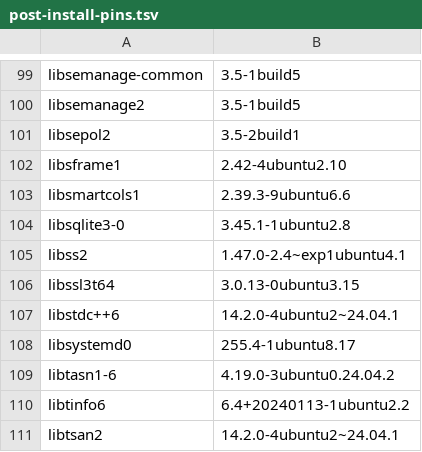
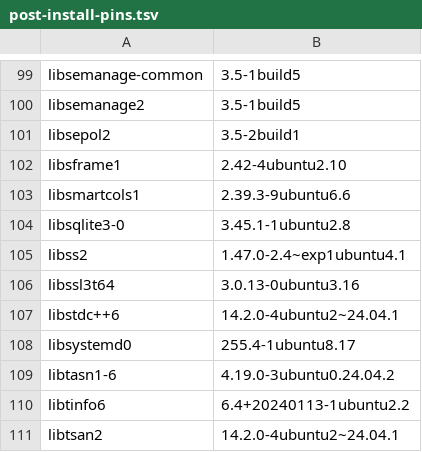
Before and after one commit to dummypush1-ui/geo-intel-brief, a TSV file: runtime_build/inputs/post-install-pins.tsv, drawn as a sheet; only a part is shown, gaps mark what is left out.

Commit message:
29c: Stage A anchor revision, libssl3t64 3.0.13-0ubuntu3.16 (55 Inst) with signed-index provenance; historical 27c/29a pins expected drift; non-workflow; hosted execution NOT RUN; items 27/28/29 OPEN

```diff
--- a/runtime_build/inputs/post-install-pins.tsv
+++ b/runtime_build/inputs/post-install-pins.tsv
@@ -105,3 +105,3 @@ libsqlite3-0	3.45.1-1ubuntu2.8
 libss2	1.47.0-2.4~exp1ubuntu4.1
-libssl3t64	3.0.13-0ubuntu3.15
+libssl3t64	3.0.13-0ubuntu3.16
 libstdc++6	14.2.0-4ubuntu2~24.04.1
```
Also changed, not shown: 30 other files.
